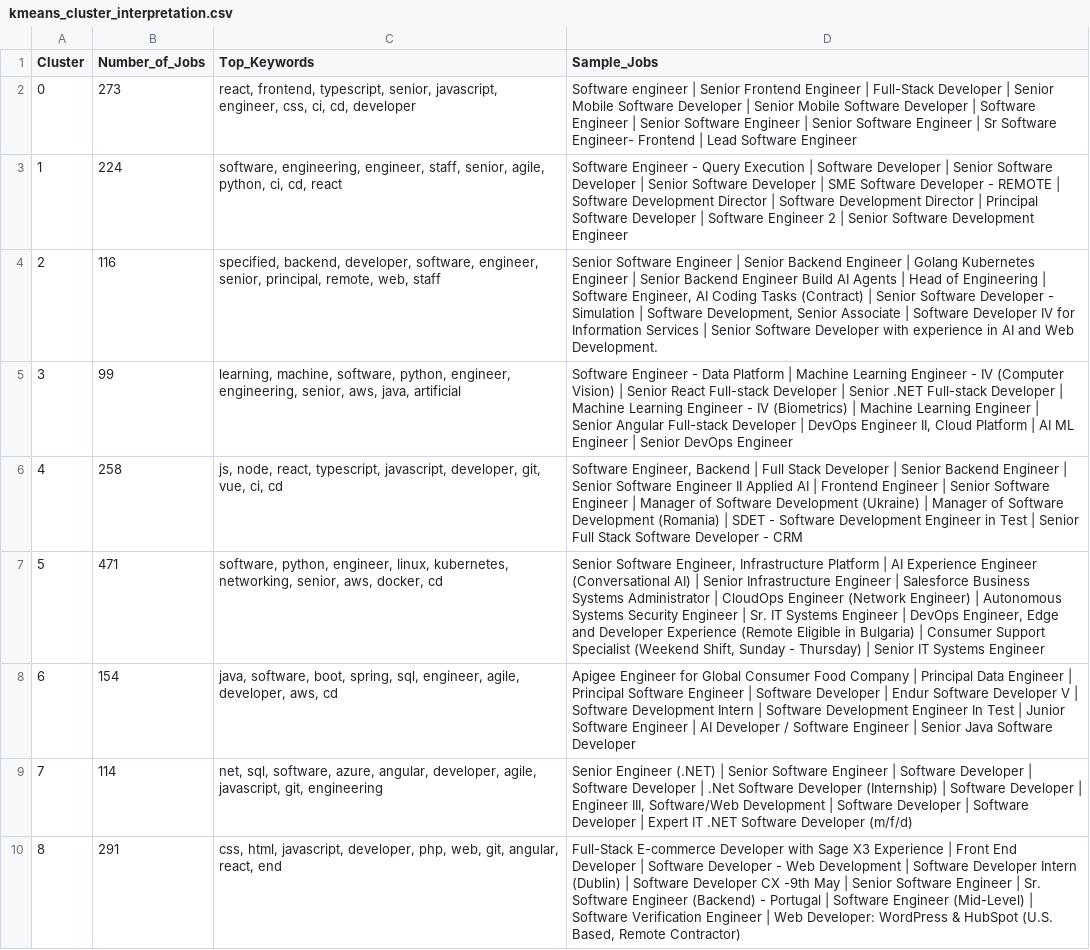
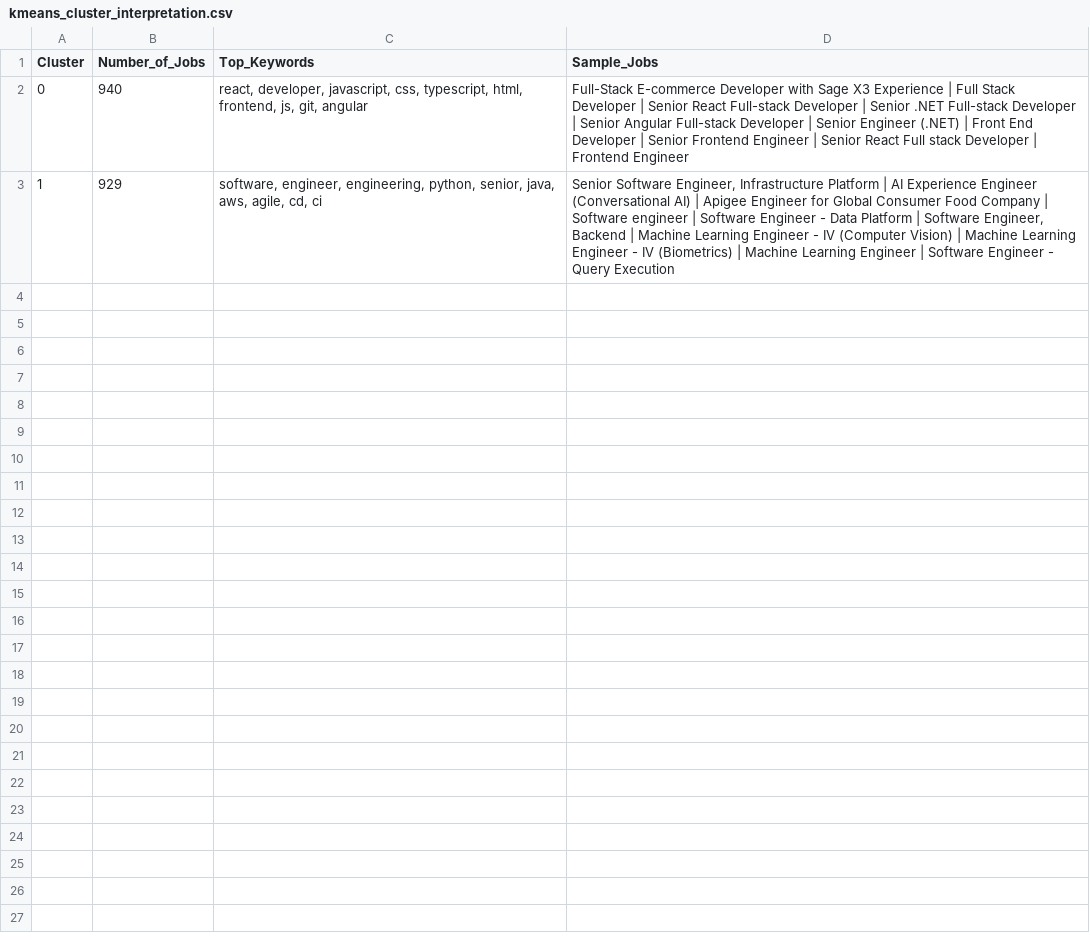
Before and after one commit to yousradaami/Jobs_Project_Final, a CSV file: kmeans_cluster_interpretation.csv, drawn as a sheet.

```diff
--- a/kmeans_cluster_interpretation.csv
+++ b/kmeans_cluster_interpretation.csv
@@ -1,10 +1,3 @@
 Cluster,Number_of_Jobs,Top_Keywords,Sample_Jobs
-0,273,"react, frontend, typescript, senior, javascript, engineer, css, ci, cd, developer",Software engineer | Senior Frontend Engineer | Full-Stack Developer | Senior Mobile Software Developer | Senior Mobile Software Developer | Software Engineer | Senior Software Engineer | Senior Software Engineer | Sr Software Engineer- Frontend | Lead Software Engineer
-1,224,"software, engineering, engineer, staff, senior, agile, python, ci, cd, react",Software Engineer - Query Execution | Software Developer | Senior Software Developer | Senior Software Developer | SME Software Developer - REMOTE | Software Development Director | Software Development Director | Principal Software Developer | Software Engineer 2 | Senior Software Development Engineer
-2,116,"specified, backend, developer, software, engineer, senior, principal, remote, web, staff","Senior Software Engineer | Senior Backend Engineer | Golang Kubernetes Engineer | Senior Backend Engineer Build AI Agents | Head of Engineering | Software Engineer, AI Coding Tasks (Contract) | Senior Software Developer - Simulation | Software Development, Senior Associate | Software Developer IV for Information Services | Senior Software Developer with experience in AI and Web Development."
-3,99,"learning, machine, software, python, engineer, engineering, senior, aws, java, artificial","Software Engineer - Data Platform | Machine Learning Engineer - IV (Computer Vision) | Senior React Full-stack Developer | Senior .NET Full-stack Developer | Machine Learning Engineer - IV (Biometrics) | Machine Learning Engineer | Senior Angular Full-stack Developer | DevOps Engineer II, Cloud Platform | AI ML Engineer | Senior DevOps Engineer"
-4,258,"js, node, react, typescript, javascript, developer, git, vue, ci, cd","Software Engineer, Backend | Full Stack Developer | Senior Backend Engineer | Senior Software Engineer II Applied AI | Frontend Engineer | Senior Software Engineer | Manager of Software Development (Ukraine) | Manager of Software Development (Romania) | SDET - Software Development Engineer in Test | Senior Full Stack Software Developer - CRM"
-5,471,"software, python, engineer, linux, kubernetes, networking, senior, aws, docker, cd","Senior Software Engineer, Infrastructure Platform | AI Experience Engineer (Conversational AI) | Senior Infrastructure Engineer | Salesforce Business Systems Administrator | CloudOps Engineer (Network Engineer) | Autonomous Systems Security Engineer | Sr. IT Systems Engineer | DevOps Engineer, Edge and Developer Experience (Remote Eligible in Bulgaria) | Consumer Support Specialist (Weekend Shift, Sunday - Thursday) | Senior IT Systems Engineer"
-6,154,"java, software, boot, spring, sql, engineer, agile, developer, aws, cd",Apigee Engineer for Global Consumer Food Company | Principal Data Engineer | Principal Software Engineer | Software Developer | Endur Software Developer V | Software Development Intern | Software Development Engineer In Test | Junior Software Engineer | AI Developer / Software Engineer | Senior Java Software Developer
-7,114,"net, sql, software, azure, angular, developer, agile, javascript, git, engineering","Senior Engineer (.NET) | Senior Software Engineer | Software Developer | Software Developer | .Net Software Developer (Internship) | Software Developer | Engineer III, Software/Web Development | Software Developer | Software Developer | Expert IT .NET Software Developer (m/f/d)"
-8,291,"css, html, javascript, developer, php, web, git, angular, react, end","Full-Stack E-commerce Developer with Sage X3 Experience | Front End Developer | Software Developer - Web Development | Software Developer Intern (Dublin) | Software Developer CX -9th May | Senior Software Engineer | Sr. Software Engineer (Backend) - Portugal | Software Engineer (Mid-Level) | Software Verification Engineer | Web Developer: WordPress & HubSpot (U.S. Based, Remote Contractor)"
+0,940,"react, developer, javascript, css, typescript, html, frontend, js, git, angular",Full-Stack E-commerce Developer with Sage X3 Experience | Full Stack Developer | Senior React Full-stack Developer | Senior .NET Full-stack Developer | Senior Angular Full-stack Developer | Senior Engineer (.NET) | Front End Developer | Senior Frontend Engineer | Senior React Full stack Developer | Frontend Engineer
+1,929,"software, engineer, engineering, python, senior, java, aws, agile, cd, ci","Senior Software Engineer, Infrastructure Platform | AI Experience Engineer (Conversational AI) | Apigee Engineer for Global Consumer Food Company | Software engineer | Software Engineer - Data Platform | Software Engineer, Backend | Machine Learning Engineer - IV (Computer Vision) | Machine Learning Engineer - IV (Biometrics) | Machine Learning Engineer | Software Engineer - Query Execution"
```
Also changed, not shown: kmeans_evaluation.csv, 41 other files.
